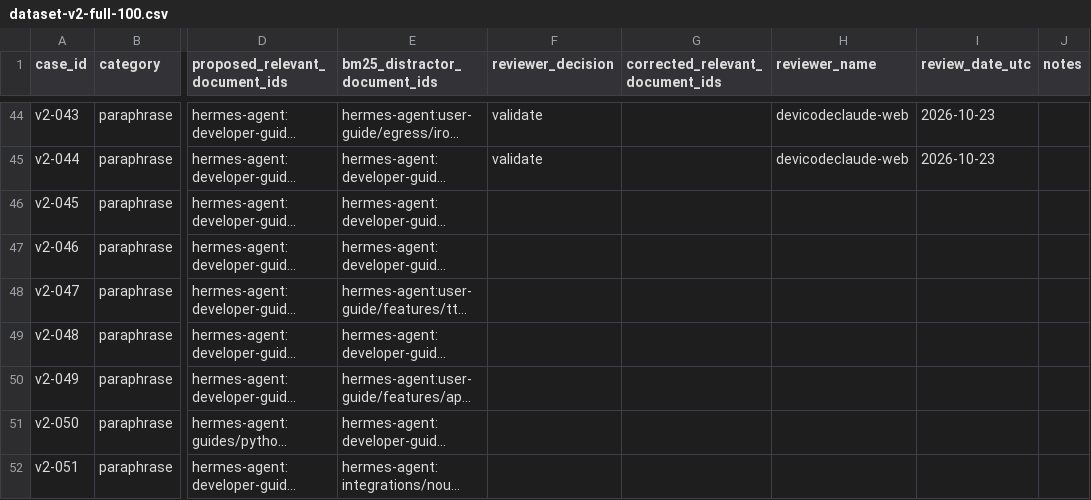
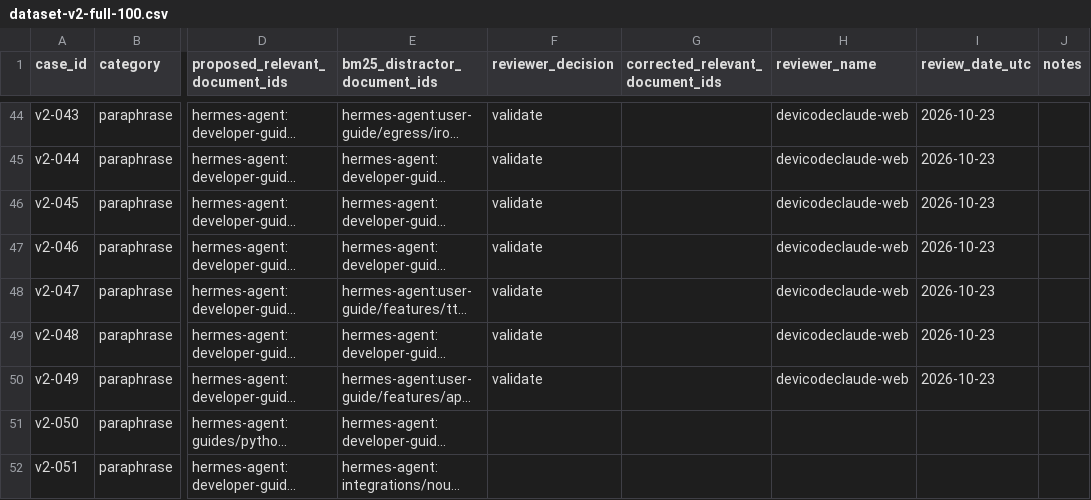
Before and after one commit to devicodeclaude-web/Rag-hermes-agent-, a CSV file: data/review/dataset-v2-full-100.csv, drawn as a sheet; only a part is shown, gaps mark what is left out; long unchanged cells end in …; the diff names each change by its address in the sheet, - before the commit and + after, or states it on an @@ line.

Commit message:
feat(revue): revue humaine dataset-v2 — lot v2-045..049 (49/100)
v2-045..049 : validate

```diff
--- a/data/review/dataset-v2-full-100.csv
+++ b/data/review/dataset-v2-full-100.csv
-F46:F50 (reviewer_decision): (empty)
+F46:F50 (reviewer_decision): validate
-H46:H50 (reviewer_name): (empty)
+H46:H50 (reviewer_name): devicodeclaude-web
-I46:I50 (review_date_utc): (empty)
+I46:I50 (review_date_utc): 2026-10-23
```
